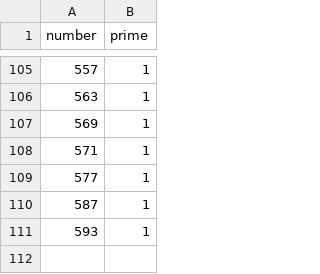
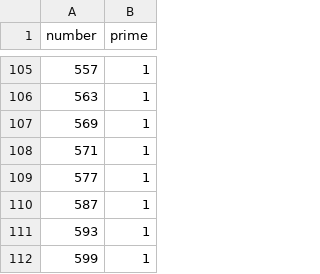
Before and after one commit to dominicletz/prime, a CSV file: prime.csv, drawn as a sheet; only a part is shown, gaps mark what is left out.

Commit message:
Added 599 to prime.csv

```diff
--- a/prime.csv
+++ b/prime.csv
@@ -111 +111,2 @@ number,prime
 593,1
+599,1
```
